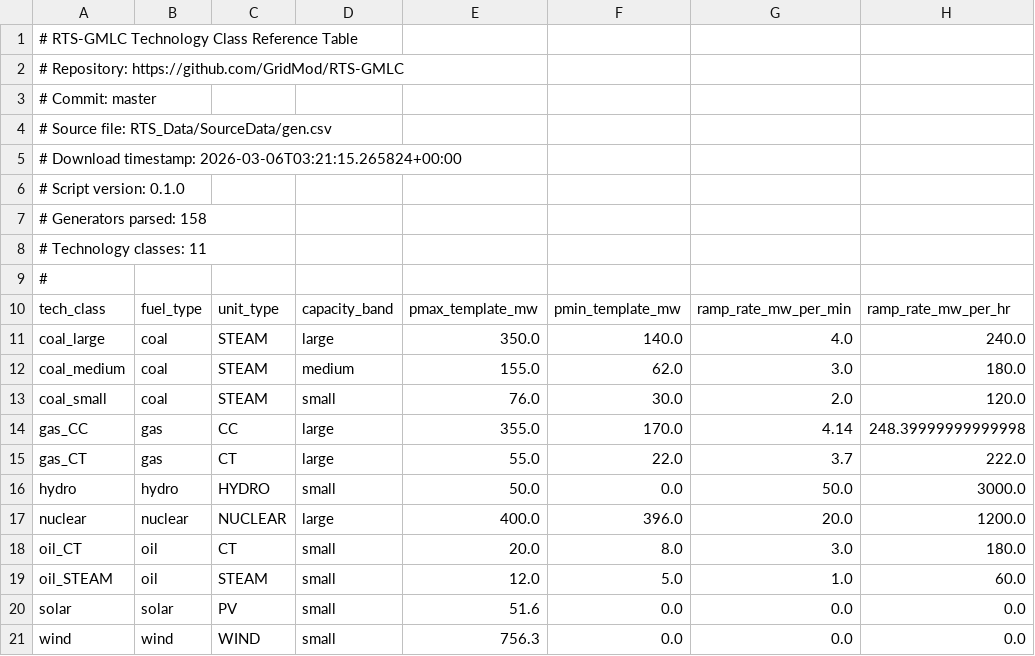
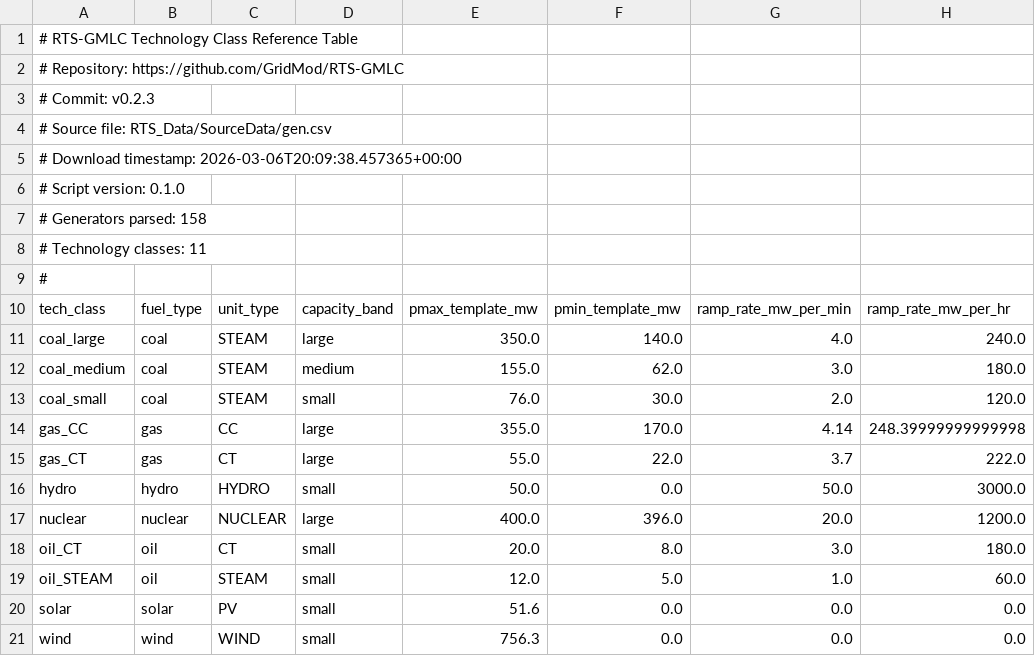
Before and after one commit to ZGEnergy/grc-tech-evaluation, a CSV file: data/reference/rts_gmlc_tech_classes.csv, drawn as a sheet; only a part is shown; the diff names each change by its address in the sheet, - before the commit and + after, or states it on an @@ line.

```diff
--- a/data/reference/rts_gmlc_tech_classes.csv
+++ b/data/reference/rts_gmlc_tech_classes.csv
-A3: # Commit: master
+A3: # Commit: v0.2.3
-A5: …Download timestamp: 2026-03-06T03:21:15.265824+00:00
+A5: …Download timestamp: 2026-03-06T20:09:38.457365+00:00
```
Also changed, not shown: data/timeseries/case39/reserve_requirements_24h.csv, 1 other file.
